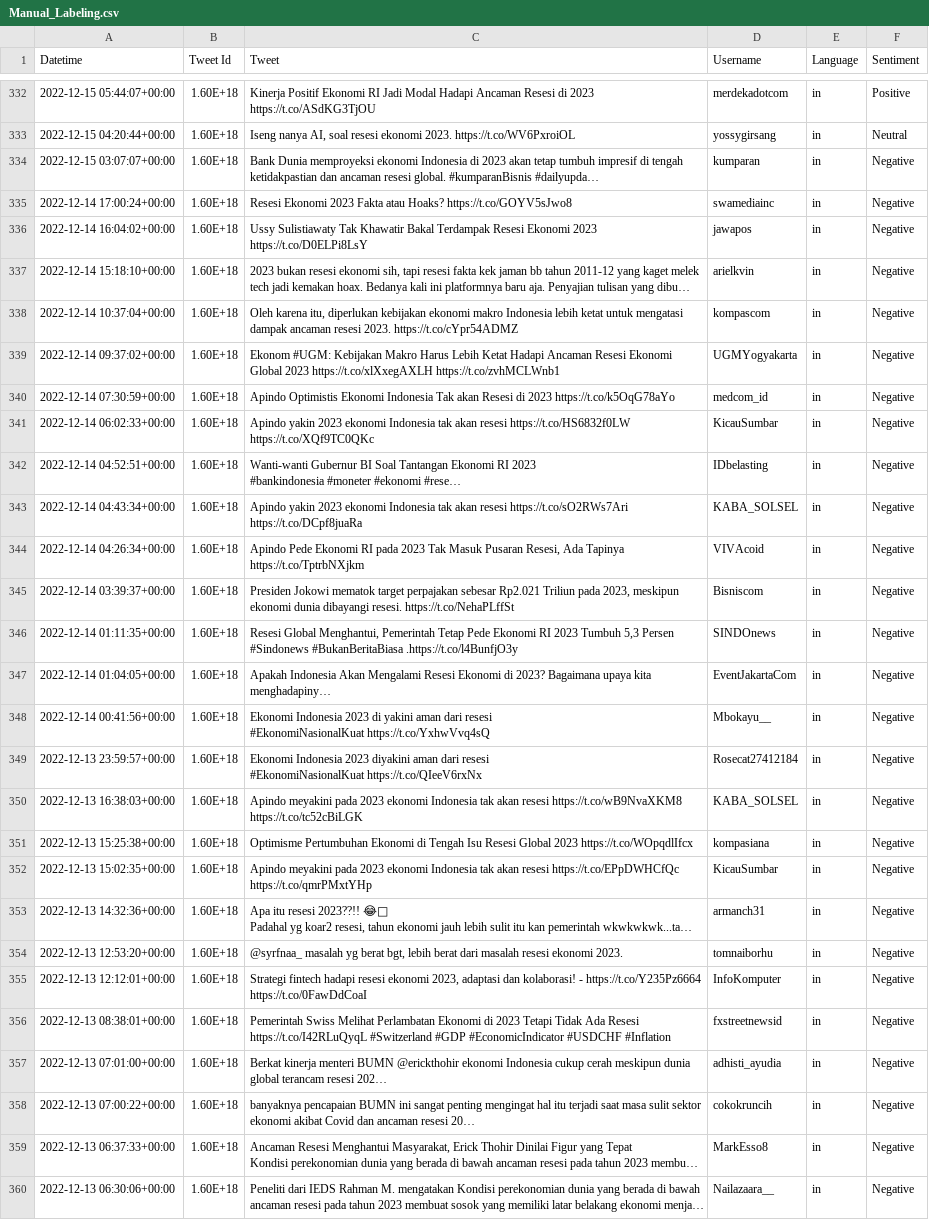
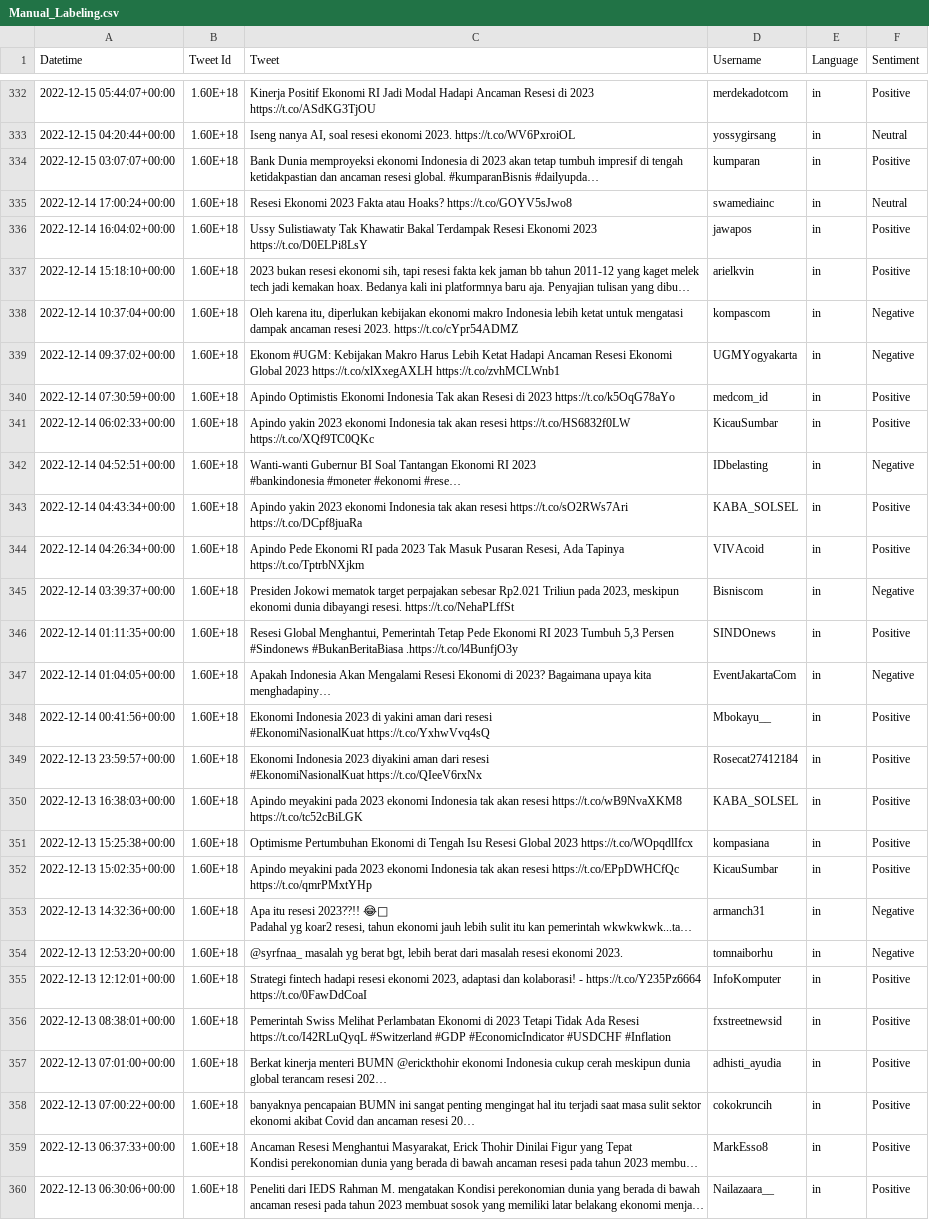
Before and after one commit to mamasarif1003/Sentiment-Analyze-Recession_Research_Skripsi, a CSV file: Labelling/Manual_Labeling.csv, drawn as a sheet; only a part is shown, gaps mark what is left out; long unchanged cells end in …; the diff covers the shown part only; the diff names each change by its address in the sheet, - before the commit and + after, or states it on an @@ line.

```diff
--- a/Labelling/Manual_Labeling.csv
+++ b/Labelling/Manual_Labeling.csv
-F334 (Sentiment): Negative
+F334 (Sentiment): Positive
-F335 (Sentiment): Negative
+F335 (Sentiment): Neutral
-F336:F337 (Sentiment): Negative
+F336:F337 (Sentiment): Positive
-F340:F341 (Sentiment): Negative
+F340:F341 (Sentiment): Positive
-F343:F344 (Sentiment): Negative
+F343:F344 (Sentiment): Positive
-F346 (Sentiment): Negative
+F346 (Sentiment): Positive
-F348:F352 (Sentiment): Negative
+F348:F352 (Sentiment): Positive
-F355:F360 (Sentiment): Negative
+F355:F360 (Sentiment): Positive
```
Also changed, not shown: 75 edited cells elsewhere in this file, 4 other files.
